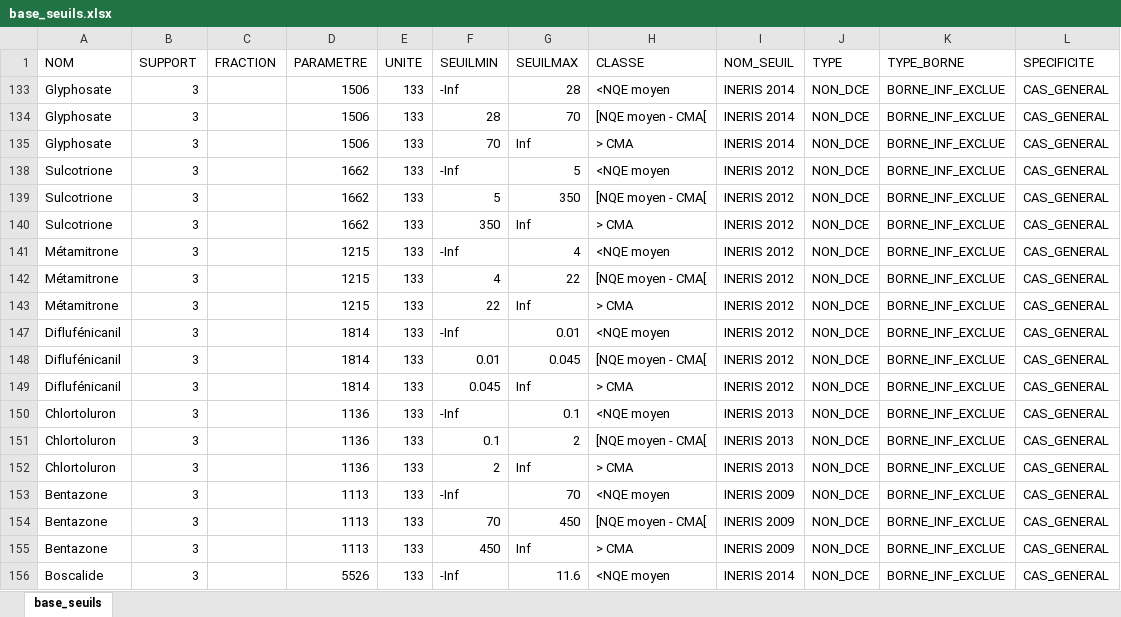
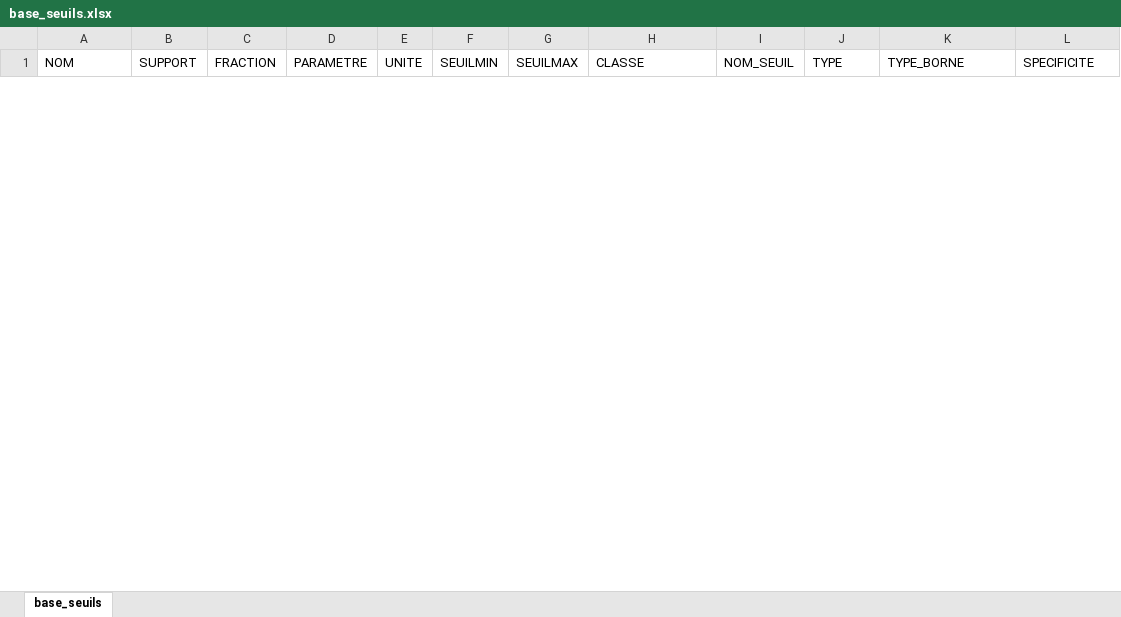
Before and after one commit to AnthonyDEBUR/tools4DCE, an Excel workbook: tables_ref/base_seuils.xlsx, sheet base_seuils, drawn as a sheet; only a part is shown; values as stored, in another font and other column widths than the file's, no borders; removed rows and columns are numbered as before the commit, all else as after; the diff covers the shown part only; the diff names each change by its address in the sheet, - before the commit and + after, or states it on an @@ line.

```diff
--- a/tables_ref/base_seuils.xlsx (sheet base_seuils)
+++ b/tables_ref/base_seuils.xlsx (sheet base_seuils)
@@ row 133 hidden: Glyphosate | 3 |  | 1506 | 133 | -Inf | 28 | <NQE moyen | INERIS 2014 | NON_DCE | BORNE_INF_EXCLUE | CAS_GENERAL @@
@@ row 134 hidden: Glyphosate | 3 |  | 1506 | 133 | 28 | 70 | [NQE moyen - CMA[ | INERIS 2014 | NON_DCE | BORNE_INF_EXCLUE | CAS_GENERAL @@
@@ row 135 hidden: Glyphosate | 3 |  | 1506 | 133 | 70 | Inf | > CMA | INERIS 2014 | NON_DCE | BORNE_INF_EXCLUE | CAS_GENERAL @@
@@ row 138 hidden: Sulcotrione | 3 |  | 1662 | 133 | -Inf | 5 | <NQE moyen | INERIS 2012 | NON_DCE | BORNE_INF_EXCLUE | CAS_GENERAL @@
@@ row 139 hidden: Sulcotrione | 3 |  | 1662 | 133 | 5 | 350 | [NQE moyen - CMA[ | INERIS 2012 | NON_DCE | BORNE_INF_EXCLUE | CAS_GENERAL @@
@@ row 140 hidden: Sulcotrione | 3 |  | 1662 | 133 | 350 | Inf | > CMA | INERIS 2012 | NON_DCE | BORNE_INF_EXCLUE | CAS_GENERAL @@
@@ row 141 hidden: Métamitrone | 3 |  | 1215 | 133 | -Inf | 4 | <NQE moyen | INERIS 2012 | NON_DCE | BORNE_INF_EXCLUE | CAS_GENERAL @@
@@ row 142 hidden: Métamitrone | 3 |  | 1215 | 133 | 4 | 22 | [NQE moyen - CMA[ | INERIS 2012 | NON_DCE | BORNE_INF_EXCLUE | CAS_GENERAL @@
@@ row 143 hidden: Métamitrone | 3 |  | 1215 | 133 | 22 | Inf | > CMA | INERIS 2012 | NON_DCE | BORNE_INF_EXCLUE | CAS_GENERAL @@
@@ row 147 hidden: Diflufénicanil | 3 |  | 1814 | 133 | -Inf | 0.01 | <NQE moyen | INERIS 2012 | NON_DCE | BORNE_INF_EXCLUE | CAS_GENERAL @@
@@ row 148 hidden: Diflufénicanil | 3 |  | 1814 | 133 | 0.01 | 0.045 | [NQE moyen - CMA[ | INERIS 2012 | NON_DCE | BORNE_INF_EXCLUE | CAS_GENERAL @@
@@ row 149 hidden: Diflufénicanil | 3 |  | 1814 | 133 | 0.045 | Inf | > CMA | INERIS 2012 | NON_DCE | BORNE_INF_EXCLUE | CAS_GENERAL @@
@@ row 150 hidden: Chlortoluron | 3 |  | 1136 | 133 | -Inf | 0.1 | <NQE moyen | INERIS 2013 | NON_DCE | BORNE_INF_EXCLUE | CAS_GENERAL @@
@@ row 151 hidden: Chlortoluron | 3 |  | 1136 | 133 | 0.1 | 2 | [NQE moyen - CMA[ | INERIS 2013 | NON_DCE | BORNE_INF_EXCLUE | CAS_GENERAL @@
@@ row 152 hidden: Chlortoluron | 3 |  | 1136 | 133 | 2 | Inf | > CMA | INERIS 2013 | NON_DCE | BORNE_INF_EXCLUE | CAS_GENERAL @@
@@ row 153 hidden: Bentazone | 3 |  | 1113 | 133 | -Inf | 70 | <NQE moyen | INERIS 2009 | NON_DCE | BORNE_INF_EXCLUE | CAS_GENERAL @@
@@ row 154 hidden: Bentazone | 3 |  | 1113 | 133 | 70 | 450 | [NQE moyen - CMA[ | INERIS 2009 | NON_DCE | BORNE_INF_EXCLUE | CAS_GENERAL @@
@@ row 155 hidden: Bentazone | 3 |  | 1113 | 133 | 450 | Inf | > CMA | INERIS 2009 | NON_DCE | BORNE_INF_EXCLUE | CAS_GENERAL @@
@@ row 156 hidden: Boscalide | 3 |  | 5526 | 133 | -Inf | 11.6 | <NQE moyen | INERIS 2014 | NON_DCE | BORNE_INF_EXCLUE | CAS_GENERAL @@
```
Also changed, not shown: 11 added rows and 116 hidden or unhidden rows elsewhere in this sheet, hidden cells, 11 other files.
